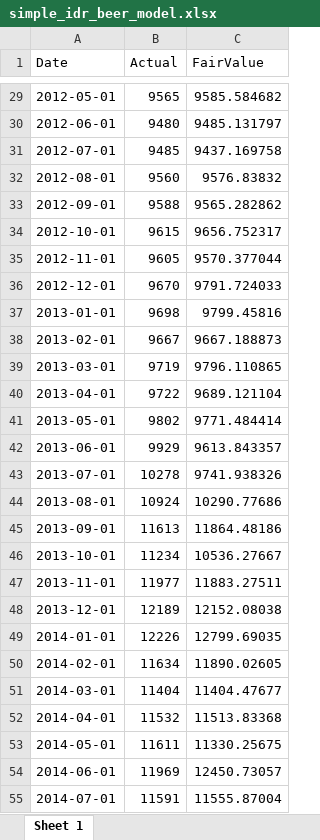
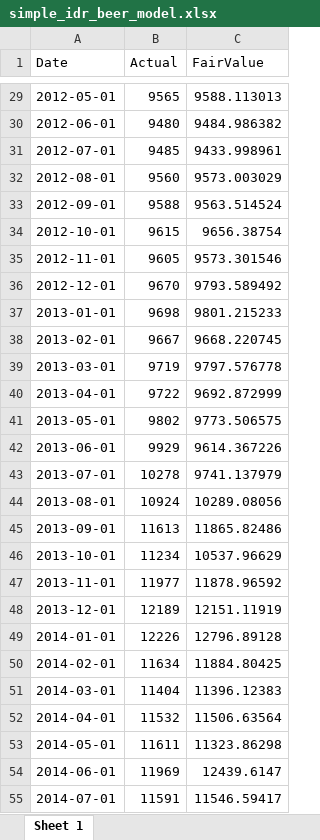
Before and after one commit to den-econ/beer, an Excel workbook: simple_idr_beer_model.xlsx, sheet Sheet 1, drawn as a sheet; only a part is shown, gaps mark what is left out; values as stored, in another font and other column widths than the file's, no borders; the diff covers the shown part only; the diff names each change by its address in the sheet, - before the commit and + after, or states it on an @@ line.

```diff
--- a/simple_idr_beer_model.xlsx (sheet Sheet 1)
+++ b/simple_idr_beer_model.xlsx (sheet Sheet 1)
-C29 (FairValue): 9585.584682
+C29 (FairValue): 9588.113013
-C30 (FairValue): 9485.131797
+C30 (FairValue): 9484.986382
-C31 (FairValue): 9437.169758
+C31 (FairValue): 9433.998961
-C32 (FairValue): 9576.83832
+C32 (FairValue): 9573.003029
-C33 (FairValue): 9565.282862
+C33 (FairValue): 9563.514524
-C34 (FairValue): 9656.752317
+C34 (FairValue): 9656.38754
-C35 (FairValue): 9570.377044
+C35 (FairValue): 9573.301546
-C36 (FairValue): 9791.724033
+C36 (FairValue): 9793.589492
-C37 (FairValue): 9799.45816
+C37 (FairValue): 9801.215233
-C38 (FairValue): 9667.188873
+C38 (FairValue): 9668.220745
-C39 (FairValue): 9796.110865
+C39 (FairValue): 9797.576778
-C40 (FairValue): 9689.121104
+C40 (FairValue): 9692.872999
-C41 (FairValue): 9771.484414
+C41 (FairValue): 9773.506575
-C42 (FairValue): 9613.843357
+C42 (FairValue): 9614.367226
-C43 (FairValue): 9741.938326
+C43 (FairValue): 9741.137979
-C44 (FairValue): 10290.77686
+C44 (FairValue): 10289.08056
-C45 (FairValue): 11864.48186
+C45 (FairValue): 11865.82486
-C46 (FairValue): 10536.27667
+C46 (FairValue): 10537.96629
-C47 (FairValue): 11883.27511
+C47 (FairValue): 11878.96592
-C48 (FairValue): 12152.08038
+C48 (FairValue): 12151.11919
-C49 (FairValue): 12799.69035
+C49 (FairValue): 12796.89128
-C50 (FairValue): 11890.02605
+C50 (FairValue): 11884.80425
-C51 (FairValue): 11404.47677
+C51 (FairValue): 11396.12383
-C52 (FairValue): 11513.83368
+C52 (FairValue): 11506.63564
-C53 (FairValue): 11330.25675
+C53 (FairValue): 11323.86298
-C54 (FairValue): 12450.73057
+C54 (FairValue): 12439.6147
-C55 (FairValue): 11555.87004
+C55 (FairValue): 11546.59417
```
Also changed, not shown: 3 added rows and 171 edited cells elsewhere in this sheet, data_mod_rupiah.xlsx, 1 other file.
